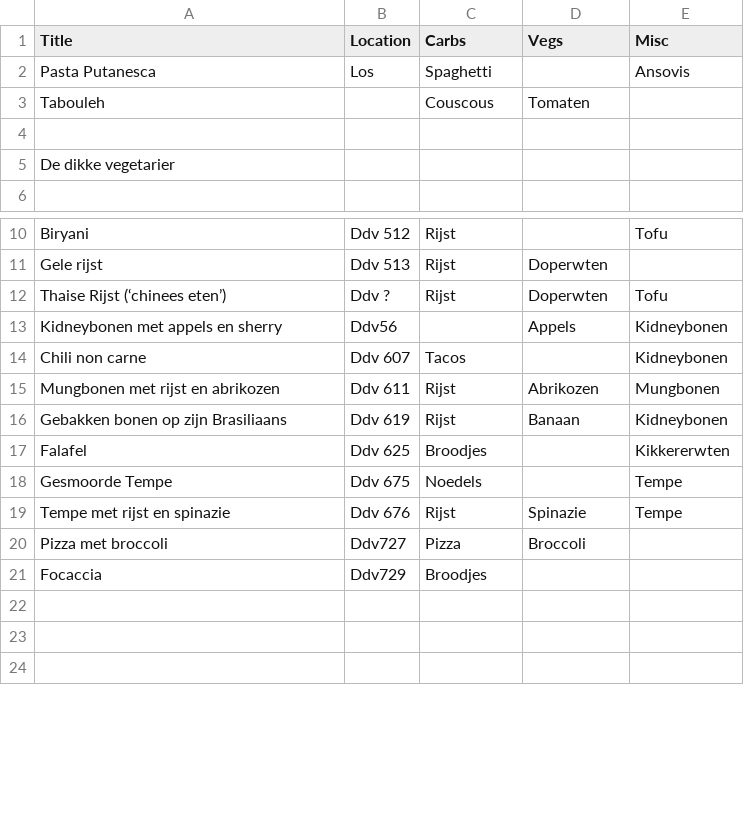
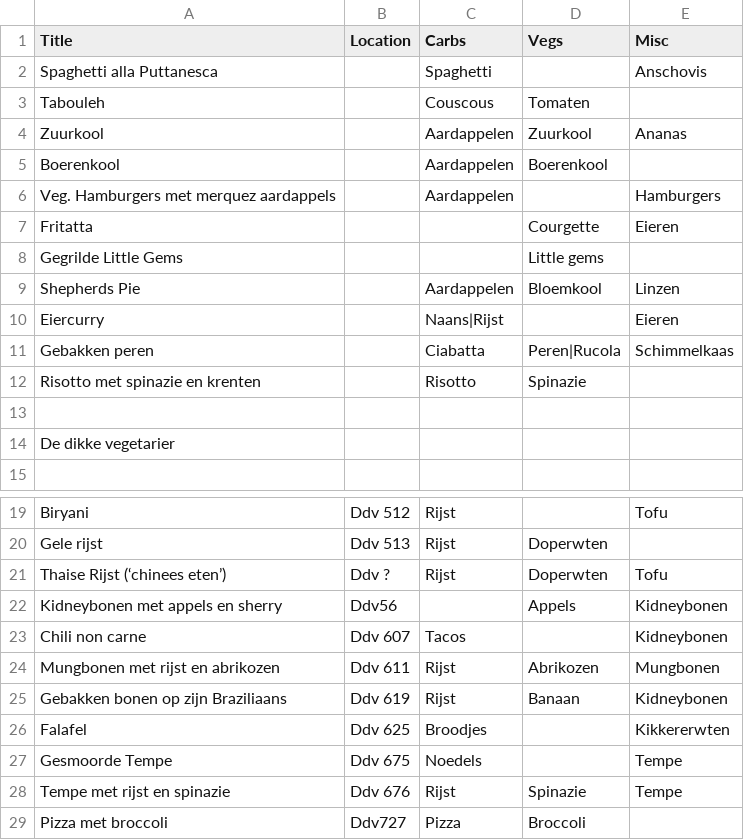
Before and after one commit to pieter-van-prooijen/recipe-picker, a CSV file: resources/public/data/recipes.csv, drawn as a sheet; only a part is shown, gaps mark what is left out; the shorter side is filled out with more unchanged rows; the diff covers the shown part only.

```diff
--- a/resources/public/data/recipes.csv
+++ b/resources/public/data/recipes.csv
@@ -1,4 +1,13 @@
 Title,Location,Carbs,Vegs,Misc
-Pasta Putanesca,Los,Spaghetti, ,Ansovis
+Spaghetti alla Puttanesca, ,Spaghetti, ,Anschovis
 Tabouleh,,Couscous,Tomaten,
+Zuurkool,,Aardappelen,Zuurkool,Ananas
+Boerenkool,,Aardappelen,Boerenkool,
+Veg. Hamburgers met merquez aardappels,,Aardappelen,,Hamburgers
+Fritatta,,,Courgette,Eieren
+Gegrilde Little Gems,,,Little gems,
+Shepherds Pie,,Aardappelen,Bloemkool,Linzen
+Eiercurry,,Naans|Rijst,,Eieren
+Gebakken peren,,Ciabatta,Peren|Rucola,Schimmelkaas
+Risotto met spinazie en krenten,,Risotto,Spinazie,
 ,,,,
@@ -15,3 +24,3 @@ Chili non carne,Ddv 607,Tacos,,Kidneybonen
 Mungbonen met rijst en abrikozen,Ddv 611,Rijst,Abrikozen,Mungbonen
-Gebakken bonen op zijn Brasiliaans,Ddv 619,Rijst,Banaan,Kidneybonen
+Gebakken bonen op zijn Braziliaans,Ddv 619,Rijst,Banaan,Kidneybonen
 Falafel,Ddv 625,Broodjes,,Kikkererwten
```
Also changed, not shown: 23 added rows, 3 removed rows, 1 moved row and 1 edited cell elsewhere in this file, 5 other files.
